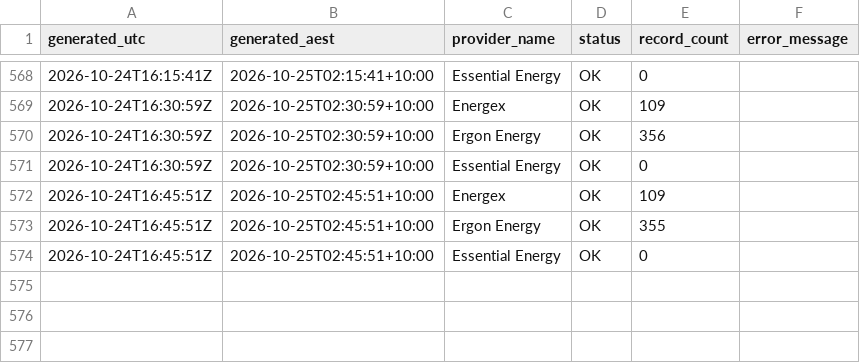
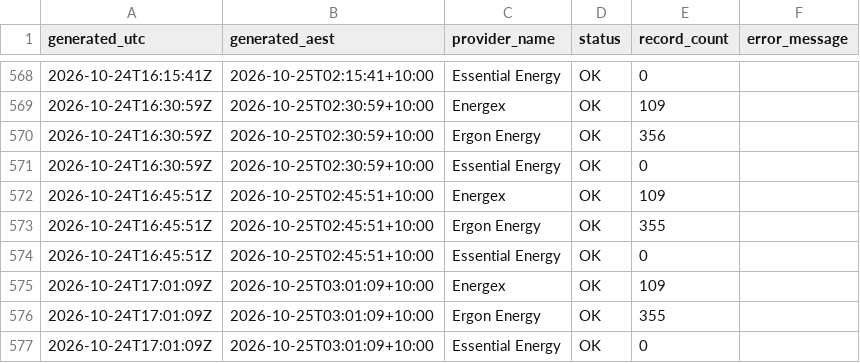
Before and after one commit to gowlettluke/qldpoweroutages, a CSV file: data/provider_health_48h.csv, drawn as a sheet; only a part is shown, gaps mark what is left out; the diff names each change by its address in the sheet, - before the commit and + after, or states it on an @@ line.

```diff
--- a/data/provider_health_48h.csv
+++ b/data/provider_health_48h.csv
+row 575: 2026-10-24T17:01:09Z | 2026-10-25T03:01:09+10:00 | Energex | OK | 109
+row 576: 2026-10-24T17:01:09Z | 2026-10-25T03:01:09+10:00 | Ergon Energy | OK | 355
+row 577: 2026-10-24T17:01:09Z | 2026-10-25T03:01:09+10:00 | Essential Energy | OK | 0
```
Also changed, not shown: data/lga_cumulative_48h.csv, data/lga_totals_48h.csv, 4 other files.
